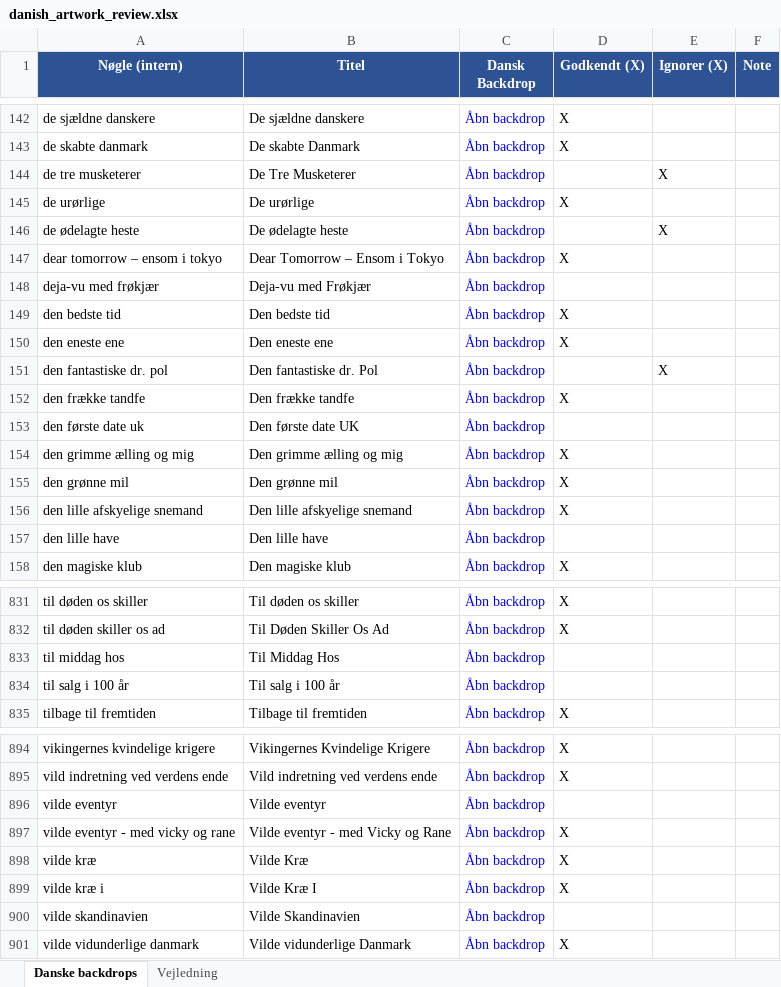
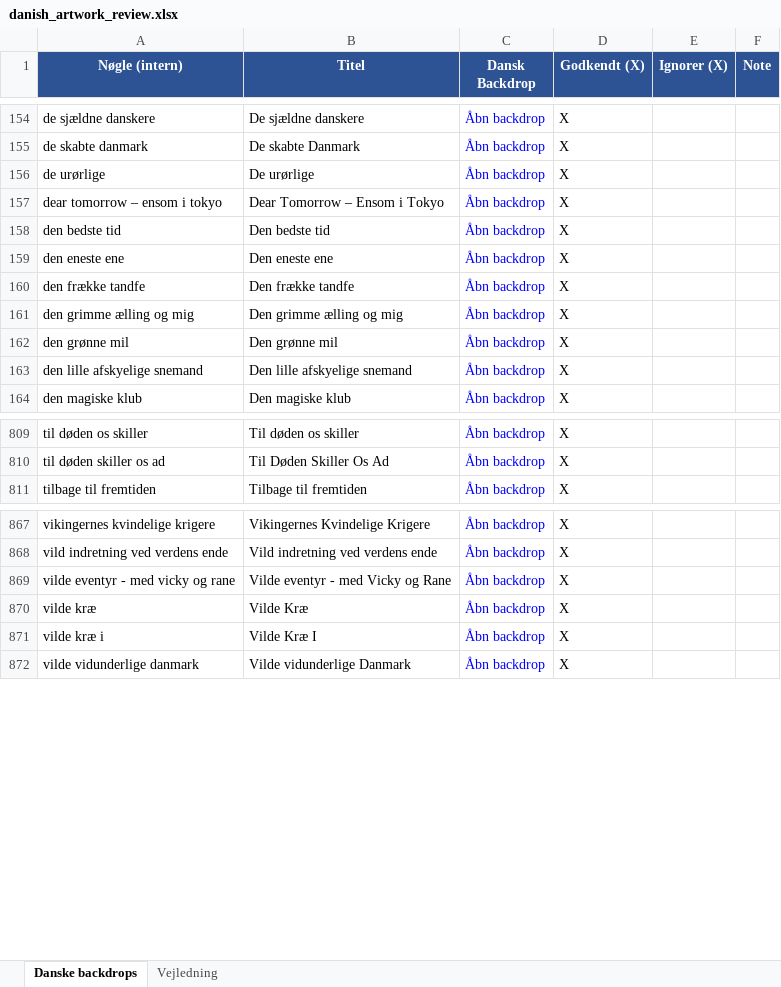
Before and after one commit to flanaganz/epgoal, an Excel workbook: data/danish_artwork_review.xlsx, sheet Danske backdrops, drawn as a sheet; only a part is shown, gaps mark what is left out; values as stored, in another font and other column widths than the file's, no borders; removed rows and columns are numbered as before the commit, all else as after; the diff covers the shown part only; the diff names each change by its address in the sheet, - before the commit and + after, or states it on an @@ line.

```diff
--- a/data/danish_artwork_review.xlsx (sheet Danske backdrops)
+++ b/data/danish_artwork_review.xlsx (sheet Danske backdrops)
@@ row 144 moved to row 5: de tre musketerer @@
@@ row 146 moved to row 6: de ødelagte heste @@
-row 148: deja-vu med frøkjær | Deja-vu med Frøkjær | Åbn backdrop
@@ row 151 moved to row 7: den fantastiske dr. pol @@
-row 153: den første date uk | Den første date UK | Åbn backdrop
-row 157: den lille have | Den lille have | Åbn backdrop
-row 833: til middag hos | Til Middag Hos | Åbn backdrop
-row 834: til salg i 100 år | Til salg i 100 år | Åbn backdrop
-row 896: vilde eventyr | Vilde eventyr | Åbn backdrop
-row 900: vilde skandinavien | Vilde Skandinavien | Åbn backdrop
```
Also changed, not shown: 23 removed rows and 12 moved rows elsewhere in this sheet, data/sport_artwork_review.xlsx, 10 other files.
